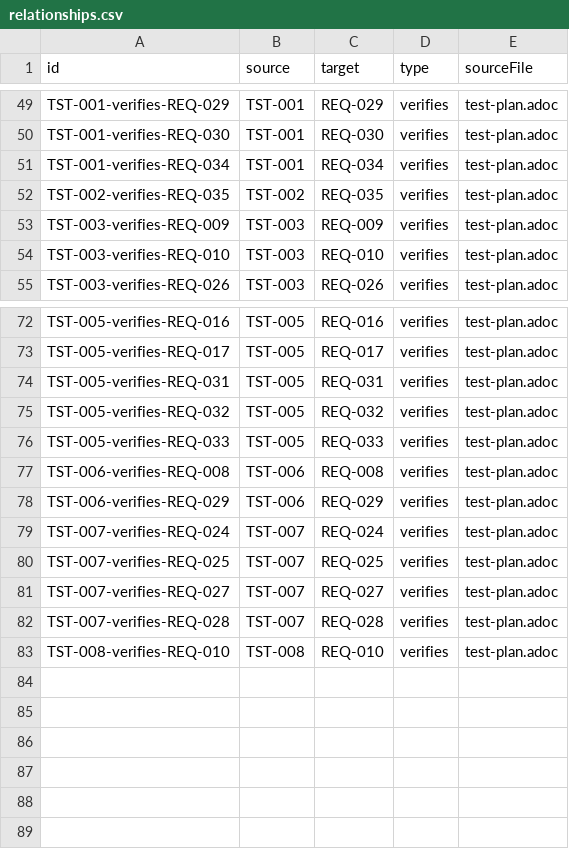
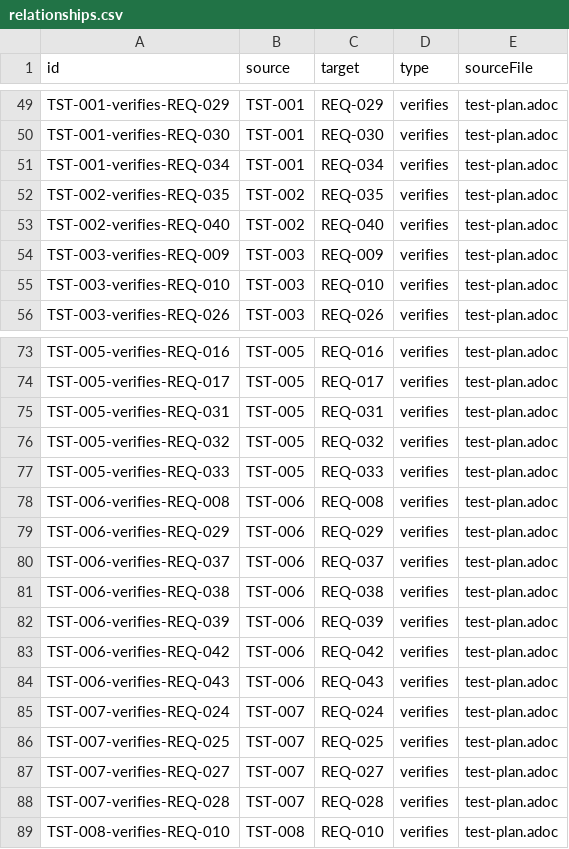
Before and after one commit to rattermeyer/antora-tracer, a CSV file: examples/modules/ROOT/attachments/traceability/relationships.csv, drawn as a sheet; only a part is shown, gaps mark what is left out.

```diff
--- a/examples/modules/ROOT/attachments/traceability/relationships.csv
+++ b/examples/modules/ROOT/attachments/traceability/relationships.csv
@@ -52,2 +52,3 @@ TST-001-verifies-REQ-034,TST-001,REQ-034,verifies,test-plan.adoc
 TST-002-verifies-REQ-035,TST-002,REQ-035,verifies,test-plan.adoc
+TST-002-verifies-REQ-040,TST-002,REQ-040,verifies,test-plan.adoc
 TST-003-verifies-REQ-009,TST-003,REQ-009,verifies,test-plan.adoc
@@ -78,2 +79,7 @@ TST-006-verifies-REQ-008,TST-006,REQ-008,verifies,test-plan.adoc
 TST-006-verifies-REQ-029,TST-006,REQ-029,verifies,test-plan.adoc
+TST-006-verifies-REQ-037,TST-006,REQ-037,verifies,test-plan.adoc
+TST-006-verifies-REQ-038,TST-006,REQ-038,verifies,test-plan.adoc
+TST-006-verifies-REQ-039,TST-006,REQ-039,verifies,test-plan.adoc
+TST-006-verifies-REQ-042,TST-006,REQ-042,verifies,test-plan.adoc
+TST-006-verifies-REQ-043,TST-006,REQ-043,verifies,test-plan.adoc
 TST-007-verifies-REQ-024,TST-007,REQ-024,verifies,test-plan.adoc
```
Also changed, not shown: examples/modules/ROOT/attachments/traceability/nodes.csv, 7 other files.
